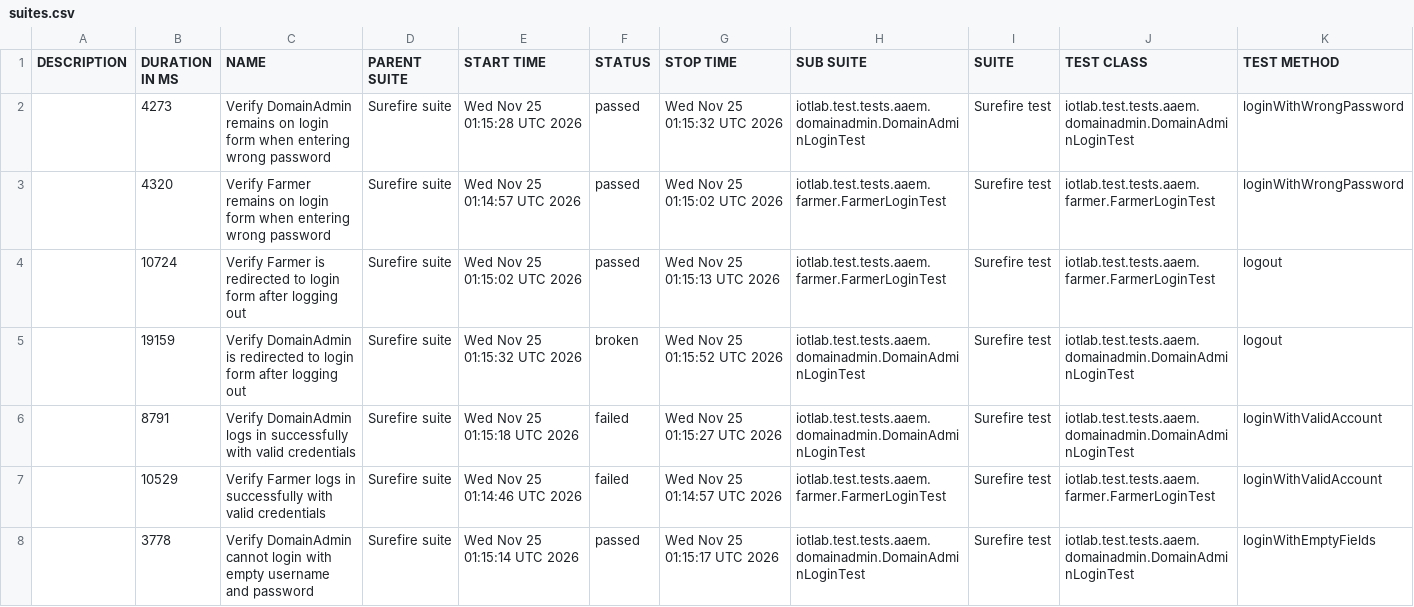
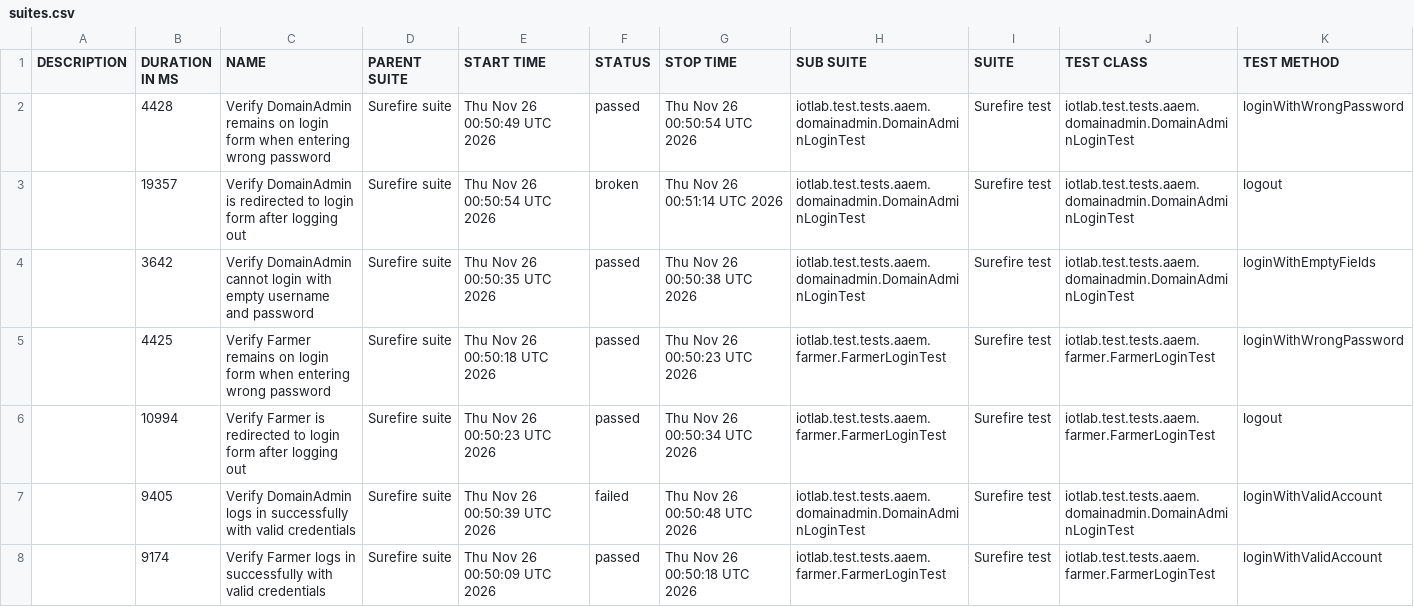
Before and after one commit to forgotmenet/Iotlab-Automation-Test, a CSV file: data/suites.csv, drawn as a sheet.

```diff
--- a/data/suites.csv
+++ b/data/suites.csv
@@ -1,8 +1,8 @@
 "DESCRIPTION","DURATION IN MS","NAME","PARENT SUITE","START TIME","STATUS","STOP TIME","SUB SUITE","SUITE","TEST CLASS","TEST METHOD"
-"","4273","Verify DomainAdmin remains on login form when entering wrong password","Surefire suite","Wed Nov 25 01:15:28 UTC 2026","passed","Wed Nov 25 01:15:32 UTC 2026","iotlab.test.tests.aaem.domainadmin.DomainAdminLoginTest","Surefire test","iotlab.test.tests.aaem.domainadmin.DomainAdminLoginTest","loginWithWrongPassword"
-"","4320","Verify Farmer remains on login form when entering wrong password","Surefire suite","Wed Nov 25 01:14:57 UTC 2026","passed","Wed Nov 25 01:15:02 UTC 2026","iotlab.test.tests.aaem.farmer.FarmerLoginTest","Surefire test","iotlab.test.tests.aaem.farmer.FarmerLoginTest","loginWithWrongPassword"
-"","10724","Verify Farmer is redirected to login form after logging out","Surefire suite","Wed Nov 25 01:15:02 UTC 2026","passed","Wed Nov 25 01:15:13 UTC 2026","iotlab.test.tests.aaem.farmer.FarmerLoginTest","Surefire test","iotlab.test.tests.aaem.farmer.FarmerLoginTest","logout"
-"","19159","Verify DomainAdmin is redirected to login form after logging out","Surefire suite","Wed Nov 25 01:15:32 UTC 2026","broken","Wed Nov 25 01:15:52 UTC 2026","iotlab.test.tests.aaem.domainadmin.DomainAdminLoginTest","Surefire test","iotlab.test.tests.aaem.domainadmin.DomainAdminLoginTest","logout"
-"","8791","Verify DomainAdmin logs in successfully with valid credentials","Surefire suite","Wed Nov 25 01:15:18 UTC 2026","failed","Wed Nov 25 01:15:27 UTC 2026","iotlab.test.tests.aaem.domainadmin.DomainAdminLoginTest","Surefire test","iotlab.test.tests.aaem.domainadmin.DomainAdminLoginTest","loginWithValidAccount"
-"","10529","Verify Farmer logs in successfully with valid credentials","Surefire suite","Wed Nov 25 01:14:46 UTC 2026","failed","Wed Nov 25 01:14:57 UTC 2026","iotlab.test.tests.aaem.farmer.FarmerLoginTest","Surefire test","iotlab.test.tests.aaem.farmer.FarmerLoginTest","loginWithValidAccount"
-"","3778","Verify DomainAdmin cannot login with empty username and password","Surefire suite","Wed Nov 25 01:15:14 UTC 2026","passed","Wed Nov 25 01:15:17 UTC 2026","iotlab.test.tests.aaem.domainadmin.DomainAdminLoginTest","Surefire test","iotlab.test.tests.aaem.domainadmin.DomainAdminLoginTest","loginWithEmptyFields"
+"","4428","Verify DomainAdmin remains on login form when entering wrong password","Surefire suite","Thu Nov 26 00:50:49 UTC 2026","passed","Thu Nov 26 00:50:54 UTC 2026","iotlab.test.tests.aaem.domainadmin.DomainAdminLoginTest","Surefire test","iotlab.test.tests.aaem.domainadmin.DomainAdminLoginTest","loginWithWrongPassword"
+"","19357","Verify DomainAdmin is redirected to login form after logging out","Surefire suite","Thu Nov 26 00:50:54 UTC 2026","broken","Thu Nov 26 00:51:14 UTC 2026","iotlab.test.tests.aaem.domainadmin.DomainAdminLoginTest","Surefire test","iotlab.test.tests.aaem.domainadmin.DomainAdminLoginTest","logout"
+"","3642","Verify DomainAdmin cannot login with empty username and password","Surefire suite","Thu Nov 26 00:50:35 UTC 2026","passed","Thu Nov 26 00:50:38 UTC 2026","iotlab.test.tests.aaem.domainadmin.DomainAdminLoginTest","Surefire test","iotlab.test.tests.aaem.domainadmin.DomainAdminLoginTest","loginWithEmptyFields"
+"","4425","Verify Farmer remains on login form when entering wrong password","Surefire suite","Thu Nov 26 00:50:18 UTC 2026","passed","Thu Nov 26 00:50:23 UTC 2026","iotlab.test.tests.aaem.farmer.FarmerLoginTest","Surefire test","iotlab.test.tests.aaem.farmer.FarmerLoginTest","loginWithWrongPassword"
+"","10994","Verify Farmer is redirected to login form after logging out","Surefire suite","Thu Nov 26 00:50:23 UTC 2026","passed","Thu Nov 26 00:50:34 UTC 2026","iotlab.test.tests.aaem.farmer.FarmerLoginTest","Surefire test","iotlab.test.tests.aaem.farmer.FarmerLoginTest","logout"
+"","9405","Verify DomainAdmin logs in successfully with valid credentials","Surefire suite","Thu Nov 26 00:50:39 UTC 2026","failed","Thu Nov 26 00:50:48 UTC 2026","iotlab.test.tests.aaem.domainadmin.DomainAdminLoginTest","Surefire test","iotlab.test.tests.aaem.domainadmin.DomainAdminLoginTest","loginWithValidAccount"
+"","9174","Verify Farmer logs in successfully with valid credentials","Surefire suite","Thu Nov 26 00:50:09 UTC 2026","passed","Thu Nov 26 00:50:18 UTC 2026","iotlab.test.tests.aaem.farmer.FarmerLoginTest","Surefire test","iotlab.test.tests.aaem.farmer.FarmerLoginTest","loginWithValidAccount"
```
Also changed, not shown: 38 other files.
